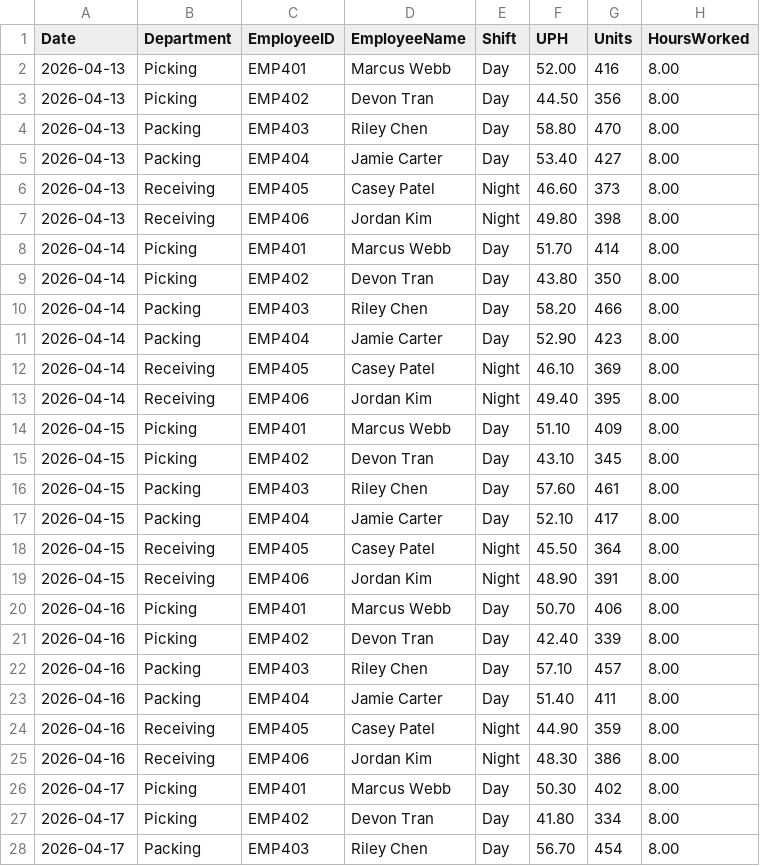
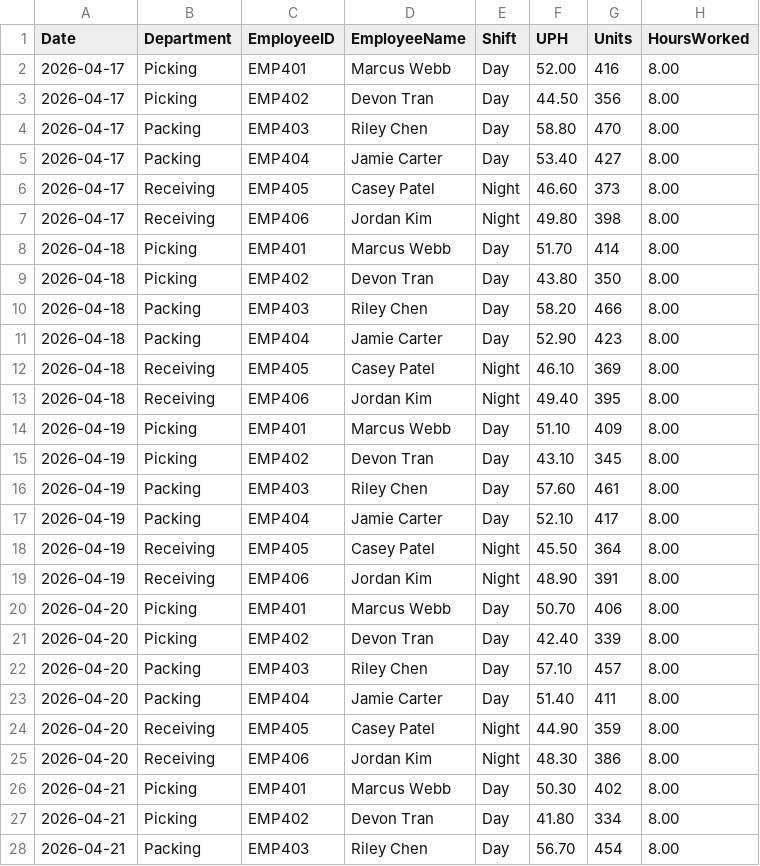
Before and after one commit to rgx694jxyp-ops/productivity_planner, a CSV file: demo_data/demo_full_week.csv, drawn as a sheet; only a part is shown; the diff covers the shown part only.

```diff
--- a/demo_data/demo_full_week.csv
+++ b/demo_data/demo_full_week.csv
@@ -1,28 +1,28 @@
 Date,Department,EmployeeID,EmployeeName,Shift,UPH,Units,HoursWorked
-2026-04-13,Picking,EMP401,Marcus Webb,Day,52.00,416,8.00
-2026-04-13,Picking,EMP402,Devon Tran,Day,44.50,356,8.00
-2026-04-13,Packing,EMP403,Riley Chen,Day,58.80,470,8.00
-2026-04-13,Packing,EMP404,Jamie Carter,Day,53.40,427,8.00
-2026-04-13,Receiving,EMP405,Casey Patel,Night,46.60,373,8.00
-2026-04-13,Receiving,EMP406,Jordan Kim,Night,49.80,398,8.00
-2026-04-14,Picking,EMP401,Marcus Webb,Day,51.70,414,8.00
-2026-04-14,Picking,EMP402,Devon Tran,Day,43.80,350,8.00
-2026-04-14,Packing,EMP403,Riley Chen,Day,58.20,466,8.00
-2026-04-14,Packing,EMP404,Jamie Carter,Day,52.90,423,8.00
-2026-04-14,Receiving,EMP405,Casey Patel,Night,46.10,369,8.00
-2026-04-14,Receiving,EMP406,Jordan Kim,Night,49.40,395,8.00
-2026-04-15,Picking,EMP401,Marcus Webb,Day,51.10,409,8.00
-2026-04-15,Picking,EMP402,Devon Tran,Day,43.10,345,8.00
-2026-04-15,Packing,EMP403,Riley Chen,Day,57.60,461,8.00
-2026-04-15,Packing,EMP404,Jamie Carter,Day,52.10,417,8.00
-2026-04-15,Receiving,EMP405,Casey Patel,Night,45.50,364,8.00
-2026-04-15,Receiving,EMP406,Jordan Kim,Night,48.90,391,8.00
-2026-04-16,Picking,EMP401,Marcus Webb,Day,50.70,406,8.00
-2026-04-16,Picking,EMP402,Devon Tran,Day,42.40,339,8.00
-2026-04-16,Packing,EMP403,Riley Chen,Day,57.10,457,8.00
-2026-04-16,Packing,EMP404,Jamie Carter,Day,51.40,411,8.00
-2026-04-16,Receiving,EMP405,Casey Patel,Night,44.90,359,8.00
-2026-04-16,Receiving,EMP406,Jordan Kim,Night,48.30,386,8.00
-2026-04-17,Picking,EMP401,Marcus Webb,Day,50.30,402,8.00
-2026-04-17,Picking,EMP402,Devon Tran,Day,41.80,334,8.00
-2026-04-17,Packing,EMP403,Riley Chen,Day,56.70,454,8.00
+2026-04-17,Picking,EMP401,Marcus Webb,Day,52.00,416,8.00
+2026-04-17,Picking,EMP402,Devon Tran,Day,44.50,356,8.00
+2026-04-17,Packing,EMP403,Riley Chen,Day,58.80,470,8.00
+2026-04-17,Packing,EMP404,Jamie Carter,Day,53.40,427,8.00
+2026-04-17,Receiving,EMP405,Casey Patel,Night,46.60,373,8.00
+2026-04-17,Receiving,EMP406,Jordan Kim,Night,49.80,398,8.00
+2026-04-18,Picking,EMP401,Marcus Webb,Day,51.70,414,8.00
+2026-04-18,Picking,EMP402,Devon Tran,Day,43.80,350,8.00
+2026-04-18,Packing,EMP403,Riley Chen,Day,58.20,466,8.00
+2026-04-18,Packing,EMP404,Jamie Carter,Day,52.90,423,8.00
+2026-04-18,Receiving,EMP405,Casey Patel,Night,46.10,369,8.00
+2026-04-18,Receiving,EMP406,Jordan Kim,Night,49.40,395,8.00
+2026-04-19,Picking,EMP401,Marcus Webb,Day,51.10,409,8.00
+2026-04-19,Picking,EMP402,Devon Tran,Day,43.10,345,8.00
+2026-04-19,Packing,EMP403,Riley Chen,Day,57.60,461,8.00
+2026-04-19,Packing,EMP404,Jamie Carter,Day,52.10,417,8.00
+2026-04-19,Receiving,EMP405,Casey Patel,Night,45.50,364,8.00
+2026-04-19,Receiving,EMP406,Jordan Kim,Night,48.90,391,8.00
+2026-04-20,Picking,EMP401,Marcus Webb,Day,50.70,406,8.00
+2026-04-20,Picking,EMP402,Devon Tran,Day,42.40,339,8.00
+2026-04-20,Packing,EMP403,Riley Chen,Day,57.10,457,8.00
+2026-04-20,Packing,EMP404,Jamie Carter,Day,51.40,411,8.00
+2026-04-20,Receiving,EMP405,Casey Patel,Night,44.90,359,8.00
+2026-04-20,Receiving,EMP406,Jordan Kim,Night,48.30,386,8.00
+2026-04-21,Picking,EMP401,Marcus Webb,Day,50.30,402,8.00
+2026-04-21,Picking,EMP402,Devon Tran,Day,41.80,334,8.00
+2026-04-21,Packing,EMP403,Riley Chen,Day,56.70,454,8.00
```
Also changed, not shown: 15 edited cells elsewhere in this file, demo_data/demo_day_one_thin_data.csv, demo_data/demo_messy_import.csv, 13 other files.
